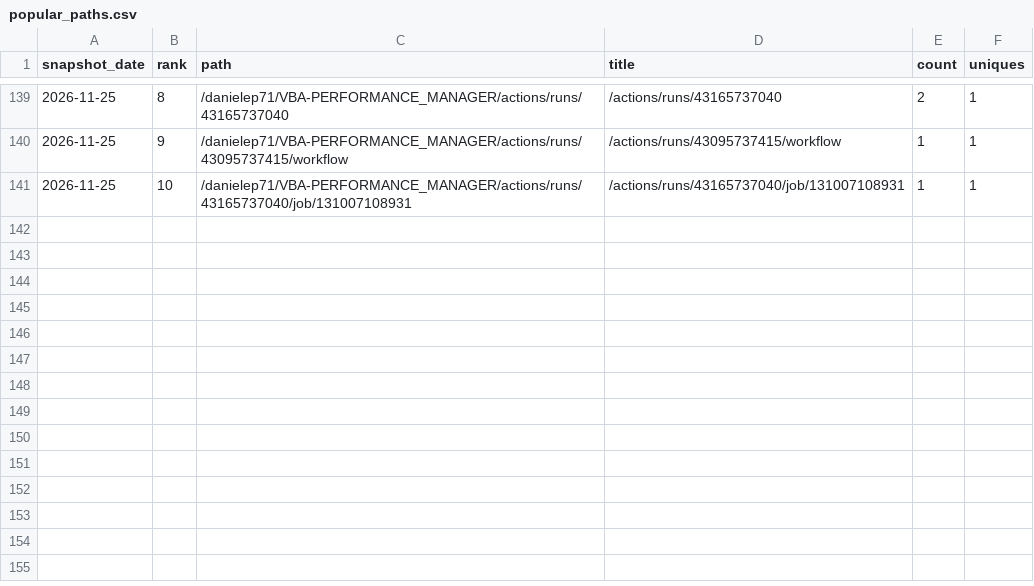
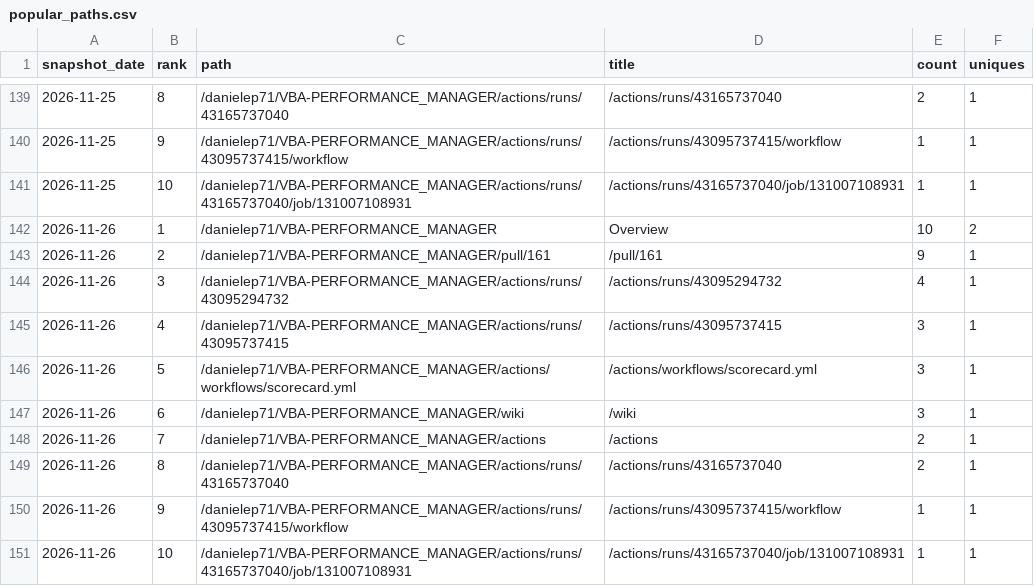
Before and after one commit to danielep71/VBA-PERFORMANCE_MANAGER, a CSV file: data/popular_paths.csv, drawn as a sheet; only a part is shown, gaps mark what is left out.

```diff
--- a/data/popular_paths.csv
+++ b/data/popular_paths.csv
@@ -141 +141,11 @@ snapshot_date,rank,path,title,count,uniques
 2026-11-25,10,/danielep71/VBA-PERFORMANCE_MANAGER/actions/runs/43165737040/job/131007108931,/actions/runs/43165737040/job/131007108931,1,1
+2026-11-26,1,/danielep71/VBA-PERFORMANCE_MANAGER,Overview,10,2
+2026-11-26,2,/danielep71/VBA-PERFORMANCE_MANAGER/pull/161,/pull/161,9,1
+2026-11-26,3,/danielep71/VBA-PERFORMANCE_MANAGER/actions/runs/43095294732,/actions/runs/43095294732,4,1
+2026-11-26,4,/danielep71/VBA-PERFORMANCE_MANAGER/actions/runs/43095737415,/actions/runs/43095737415,3,1
+2026-11-26,5,/danielep71/VBA-PERFORMANCE_MANAGER/actions/workflows/scorecard.yml,/actions/workflows/scorecard.yml,3,1
+2026-11-26,6,/danielep71/VBA-PERFORMANCE_MANAGER/wiki,/wiki,3,1
+2026-11-26,7,/danielep71/VBA-PERFORMANCE_MANAGER/actions,/actions,2,1
+2026-11-26,8,/danielep71/VBA-PERFORMANCE_MANAGER/actions/runs/43165737040,/actions/runs/43165737040,2,1
+2026-11-26,9,/danielep71/VBA-PERFORMANCE_MANAGER/actions/runs/43095737415/workflow,/actions/runs/43095737415/workflow,1,1
+2026-11-26,10,/danielep71/VBA-PERFORMANCE_MANAGER/actions/runs/43165737040/job/131007108931,/actions/runs/43165737040/job/131007108931,1,1
```
Also changed, not shown: data/referrers.csv, data/traffic.csv, 3 other files.
